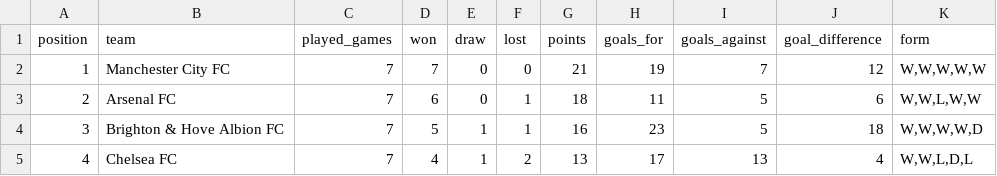
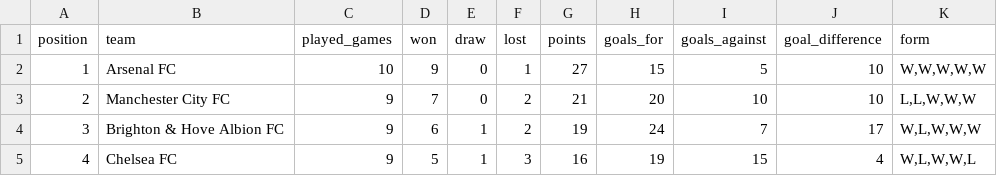
Before and after one commit to AlejandroChavezA/MML-Premier, a CSV file: data/standings_2026.csv, drawn as a sheet; only a part is shown; the diff covers the shown part only.

```diff
--- a/data/standings_2026.csv
+++ b/data/standings_2026.csv
@@ -1,5 +1,5 @@
 position,team,played_games,won,draw,lost,points,goals_for,goals_against,goal_difference,form
-1,Manchester City FC,7,7,0,0,21,19,7,12,"W,W,W,W,W"
-2,Arsenal FC,7,6,0,1,18,11,5,6,"W,W,L,W,W"
-3,Brighton & Hove Albion FC,7,5,1,1,16,23,5,18,"W,W,W,W,D"
-4,Chelsea FC,7,4,1,2,13,17,13,4,"W,W,L,D,L"
+1,Arsenal FC,10,9,0,1,27,15,5,10,"W,W,W,W,W"
+2,Manchester City FC,9,7,0,2,21,20,10,10,"L,L,W,W,W"
+3,Brighton & Hove Albion FC,9,6,1,2,19,24,7,17,"W,L,W,W,W"
+4,Chelsea FC,9,5,1,3,16,19,15,4,"W,L,W,W,L"
```
Also changed, not shown: 142 edited cells elsewhere in this file, data/cleaned/matches_2026_cleaned.csv, data/cleaned/standings_2026_cleaned.csv, 44 other files.
